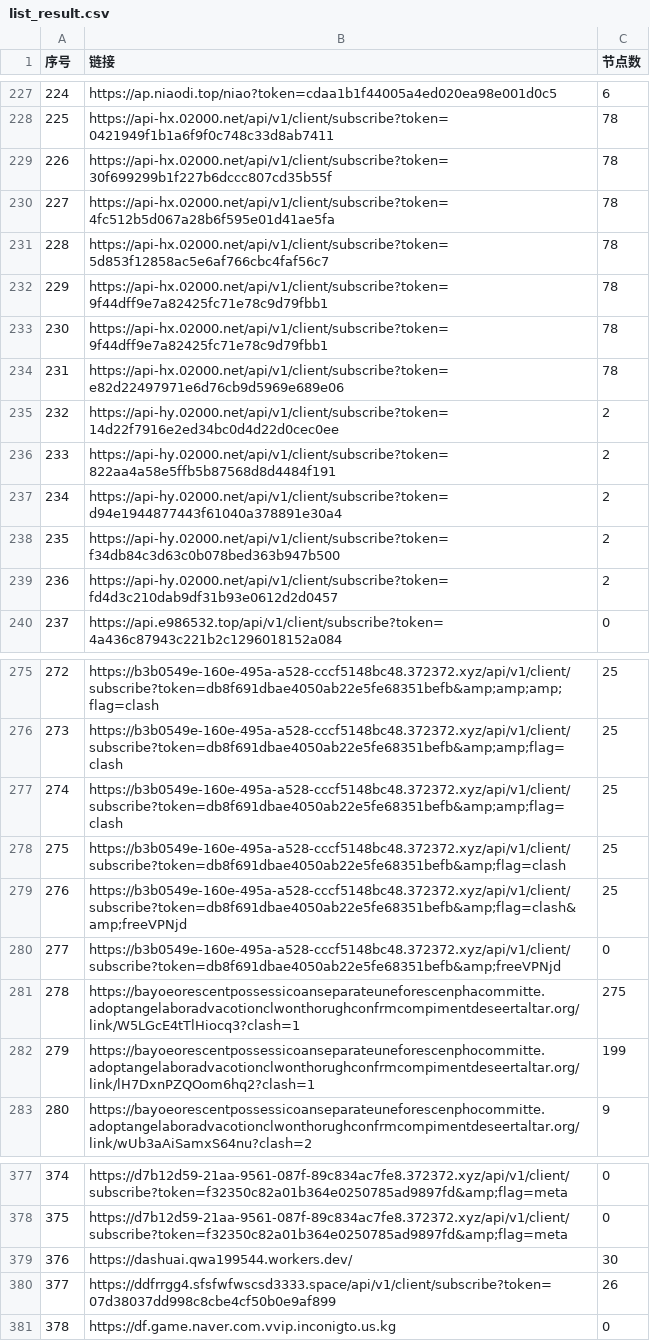
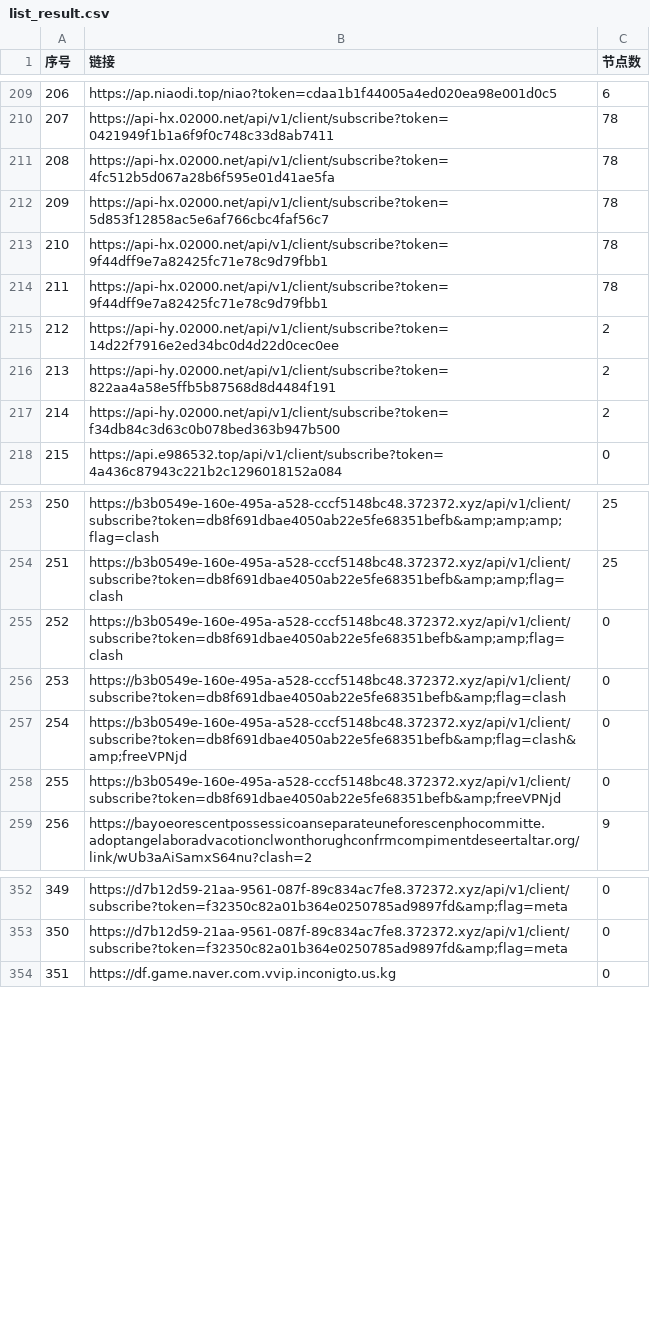
Before and after one commit to 3878590578/NoMoreWalls, a CSV file: list_result.csv, drawn as a sheet; only a part is shown, gaps mark what is left out; removed rows and columns are numbered as before the commit, all else as after; the diff covers the shown part only; the diff names each change by its address in the sheet, - before the commit and + after, or states it on an @@ line.

```diff
--- a/list_result.csv
+++ b/list_result.csv
@@ column A (序号) renumbered between rows 9 and 801 @@
-row 229: 226 | https://api-hx.02000.net/api/v1/client/subscribe?token=30f699299b1f227b6dccc807cd35b55f | 78
-row 234: 231 | https://api-hx.02000.net/api/v1/client/subscribe?token=e82d22497971e6d76cb9d5969e689e06 | 78
-row 237: 234 | https://api-hy.02000.net/api/v1/client/subscribe?token=d94e1944877443f61040a378891e30a4 | 2
-row 239: 236 | https://api-hy.02000.net/api/v1/client/subscribe?token=fd4d3c210dab9df31b93e0612d2d0457 | 2
-C255:C257 (节点数): 25
+C255:C257 (节点数): 0
-row 281: 278 | https://bayoeorescentpossessicoanseparateuneforescenphacommitte.adoptangelaboradvacotionclwonthorughconfrmcompimentdeseertaltar.org/link/W5LGcE4tTlHiocq3?clash=1 | 275
-row 282: 279 | https://bayoeorescentpossessicoanseparateuneforescenphocommitte.adoptangelaboradvacotionclwonthorughconfrmcompimentdeseertaltar.org/link/lH7DxnPZQOom6hq2?clash=1 | 199
-row 379: 376 | https://dashuai.qwa199544.workers.dev/ | 30
-row 380: 377 | https://ddfrrgg4.sfsfwfwscsd3333.space/api/v1/client/subscribe?token=07d38037dd998c8cbe4cf50b0e9af899 | 26
```
Also changed, not shown: 2 added rows, 31 removed rows and 29 edited cells elsewhere in this file, 55 other files.
